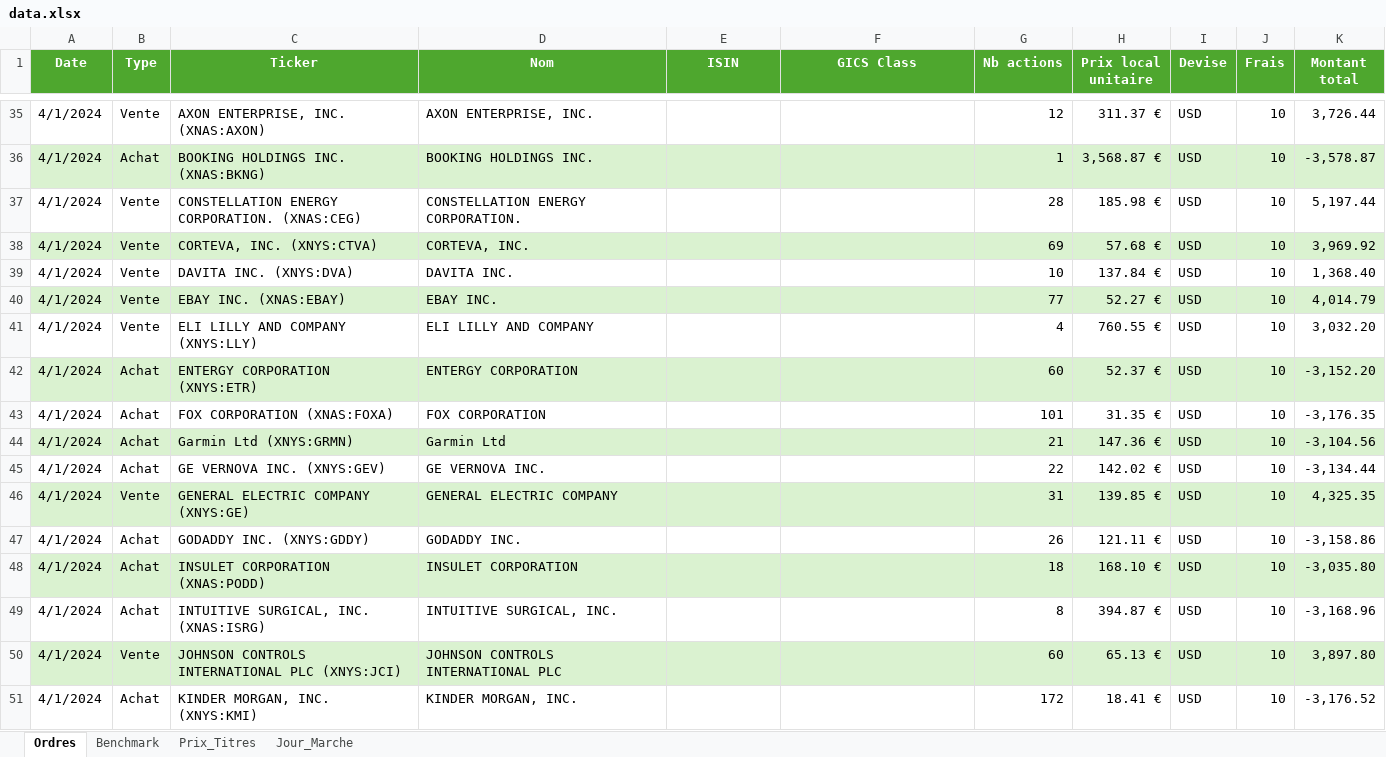
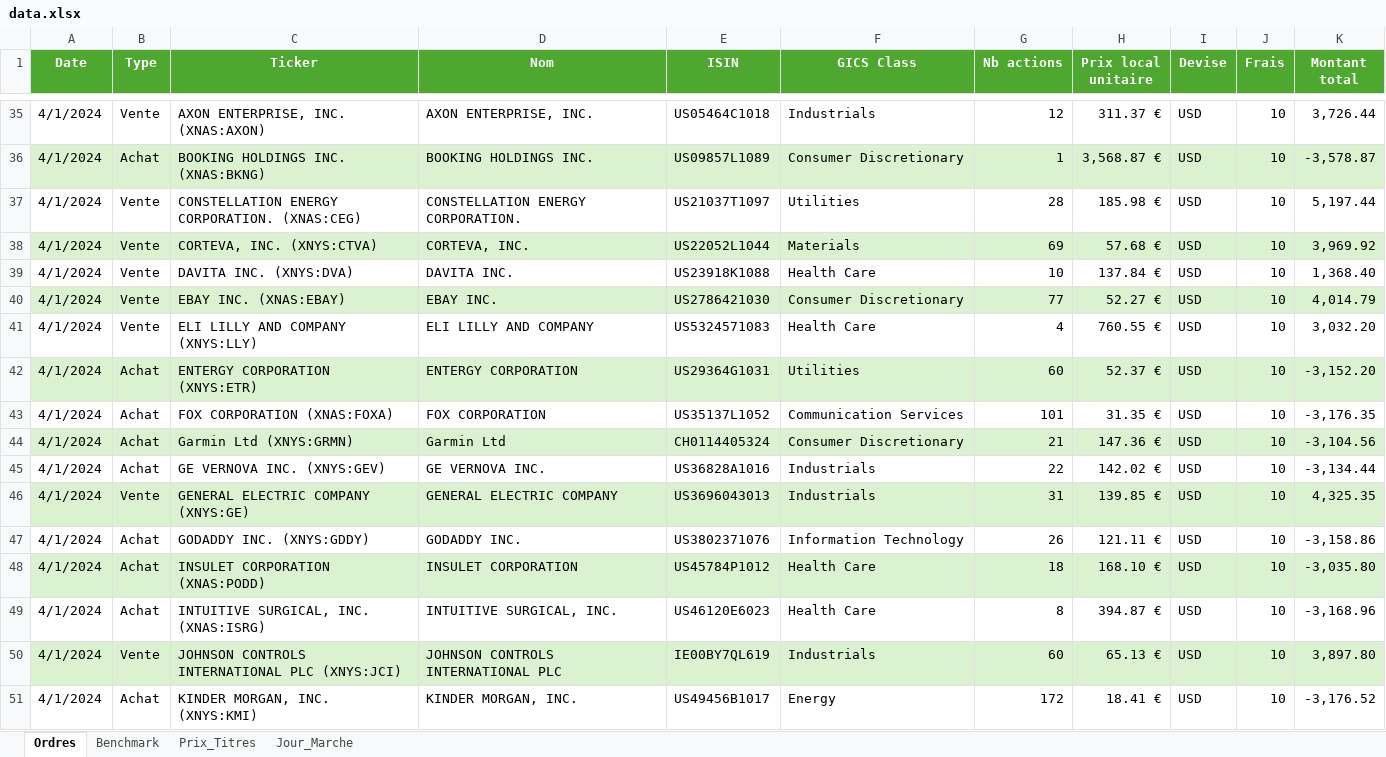
Before and after one commit to RayenSO/sbr-portfolio-app, an Excel workbook: data.xlsx, sheet Ordres, drawn as a sheet; only a part is shown, gaps mark what is left out; values as stored, in another font and other column widths than the file's, no borders; the diff covers the shown part only; the diff names each change by its address in the sheet, - before the commit and + after, or states it on an @@ line.

```diff
--- a/data.xlsx (sheet Ordres)
+++ b/data.xlsx (sheet Ordres)
-E35 (ISIN): (empty)
+E35 (ISIN): US05464C1018
-F35 (GICS Class): (empty)
+F35 (GICS Class): Industrials
-E36 (ISIN): (empty)
+E36 (ISIN): US09857L1089
-F36 (GICS Class): (empty)
+F36 (GICS Class): Consumer Discretionary
-E37 (ISIN): (empty)
+E37 (ISIN): US21037T1097
-F37 (GICS Class): (empty)
+F37 (GICS Class): Utilities
-E38 (ISIN): (empty)
+E38 (ISIN): US22052L1044
-F38 (GICS Class): (empty)
+F38 (GICS Class): Materials
-E39 (ISIN): (empty)
+E39 (ISIN): US23918K1088
-F39 (GICS Class): (empty)
+F39 (GICS Class): Health Care
-E40 (ISIN): (empty)
+E40 (ISIN): US2786421030
-F40 (GICS Class): (empty)
+F40 (GICS Class): Consumer Discretionary
-E41 (ISIN): (empty)
+E41 (ISIN): US5324571083
-F41 (GICS Class): (empty)
+F41 (GICS Class): Health Care
-E42 (ISIN): (empty)
+E42 (ISIN): US29364G1031
-F42 (GICS Class): (empty)
+F42 (GICS Class): Utilities
-E43 (ISIN): (empty)
+E43 (ISIN): US35137L1052
-F43 (GICS Class): (empty)
+F43 (GICS Class): Communication Services
-E44 (ISIN): (empty)
+E44 (ISIN): CH0114405324
-F44 (GICS Class): (empty)
+F44 (GICS Class): Consumer Discretionary
-E45 (ISIN): (empty)
+E45 (ISIN): US36828A1016
-F45:F46 (GICS Class): (empty)
+F45:F46 (GICS Class): Industrials
-E46 (ISIN): (empty)
+E46 (ISIN): US3696043013
-E47 (ISIN): (empty)
+E47 (ISIN): US3802371076
-F47 (GICS Class): (empty)
+F47 (GICS Class): Information Technology
-E48 (ISIN): (empty)
+E48 (ISIN): US45784P1012
-F48:F49 (GICS Class): (empty)
+F48:F49 (GICS Class): Health Care
-E49 (ISIN): (empty)
+E49 (ISIN): US46120E6023
-E50 (ISIN): (empty)
+E50 (ISIN): IE00BY7QL619
-F50 (GICS Class): (empty)
+F50 (GICS Class): Industrials
-E51 (ISIN): (empty)
+E51 (ISIN): US49456B1017
-F51 (GICS Class): (empty)
+F51 (GICS Class): Energy
```
Also changed, not shown: 366 edited cells elsewhere in this sheet, 4 other files.
